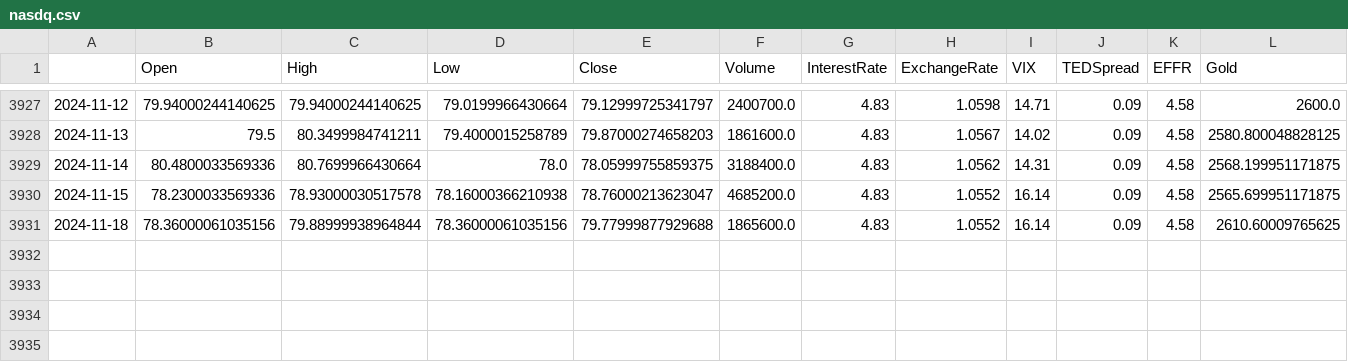
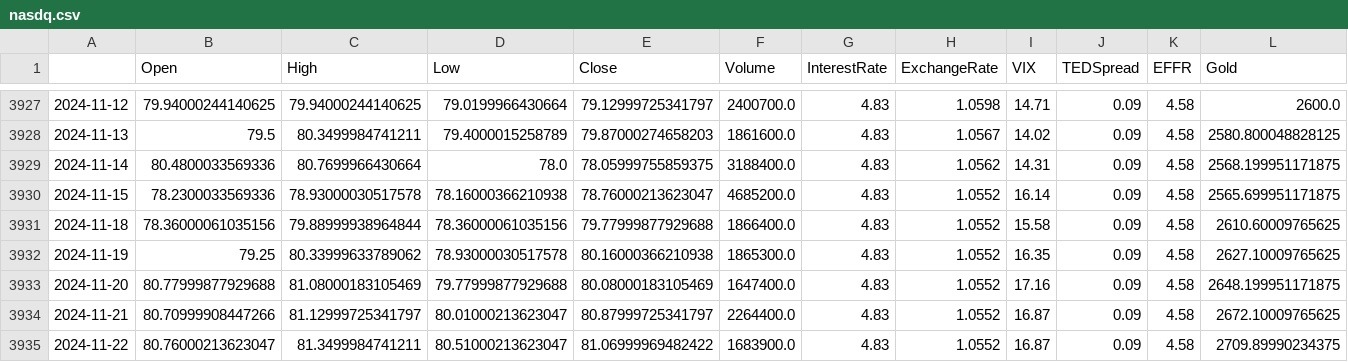
Before and after one commit to sai14karthik/xAI, a CSV file: nasdq.csv, drawn as a sheet; only a part is shown, gaps mark what is left out; rows hold the shown columns only; the diff names each change by its address in the sheet, - before the commit and + after, or states it on an @@ line.

```diff
--- a/nasdq.csv
+++ b/nasdq.csv
-F3931 (Volume): 1865600.0
+F3931 (Volume): 1866400.0
-I3931 (VIX): 16.14
+I3931 (VIX): 15.58
+row 3932: 2024-11-19 | 79.25 | 80.33999633789062 | 78.93000030517578 | 80.16000366210938 | 1865300.0 | 4.83 | 1.0552 | 16.35 | 0.09 | 4.58 | 2627.10009765625
+row 3933: 2024-11-20 | 80.77999877929688 | 81.08000183105469 | 79.77999877929688 | 80.08000183105469 | 1647400.0 | 4.83 | 1.0552 | 17.16 | 0.09 | 4.58 | 2648.199951171875
+row 3934: 2024-11-21 | 80.70999908447266 | 81.12999725341797 | 80.01000213623047 | 80.87999725341797 | 2264400.0 | 4.83 | 1.0552 | 16.87 | 0.09 | 4.58 | 2672.10009765625
+row 3935: 2024-11-22 | 80.76000213623047 | 81.3499984741211 | 80.51000213623047 | 81.06999969482422 | 1683900.0 | 4.83 | 1.0552 | 16.87 | 0.09 | 4.58 | 2709.89990234375
```
Also changed, not shown: yearly_avg_price.csv, 3 other files.
